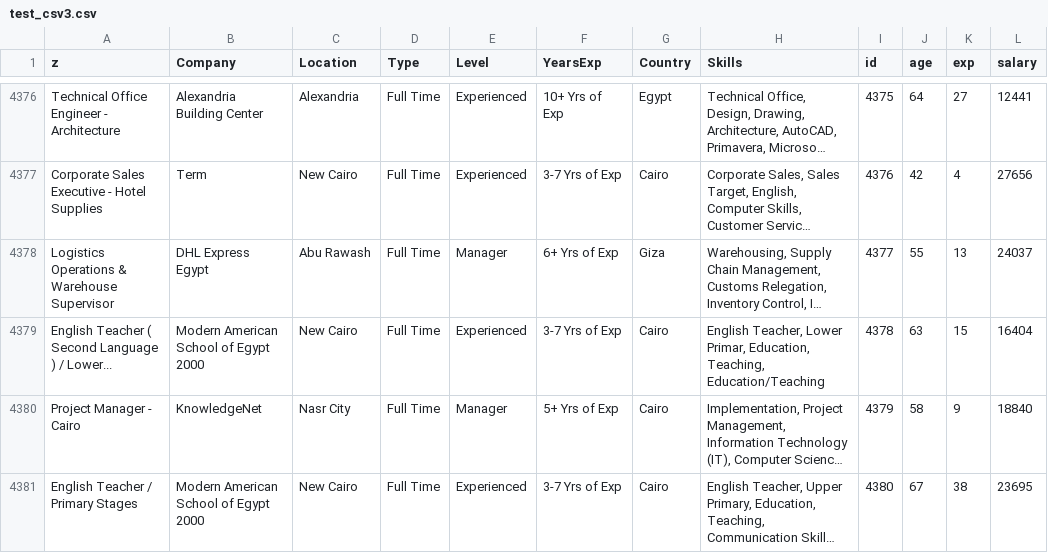
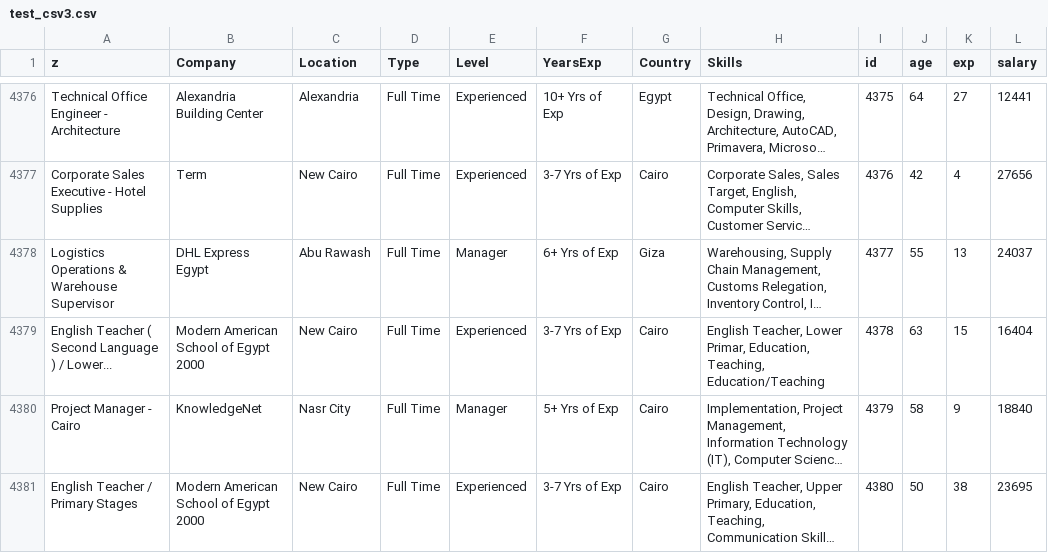
Before and after one commit to ahmedmaksoud/machin_leanring, a CSV file: pandas/test_csv3.csv, drawn as a sheet; only a part is shown, gaps mark what is left out; long unchanged cells end in …; the diff names each change by its address in the sheet, - before the commit and + after, or states it on an @@ line.

Commit message:
test push

```diff
--- a/pandas/test_csv3.csv
+++ b/pandas/test_csv3.csv
-J4381 (age): 67
+J4381 (age): 50
```
Also changed, not shown: 4 other files.
